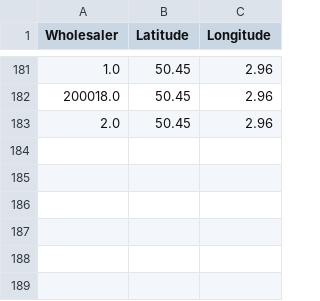
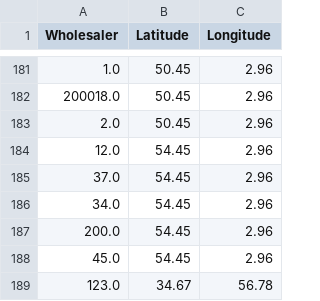
Before and after one commit to shubhraneel/CrossSellUpSell, a CSV file: data/wholesaler_coordinates.csv, drawn as a sheet; only a part is shown, gaps mark what is left out.

```diff
--- a/data/wholesaler_coordinates.csv
+++ b/data/wholesaler_coordinates.csv
@@ -183 +183,7 @@ Wholesaler,Latitude,Longitude
 2.0,50.45,2.96
+12.0,54.45,2.96
+37.0,54.45,2.96
+34.0,54.45,2.96
+200.0,54.45,2.96
+45.0,54.45,2.96
+123.0,34.67,56.78
```
Also changed, not shown: data/group_users.csv, 10 other files.
